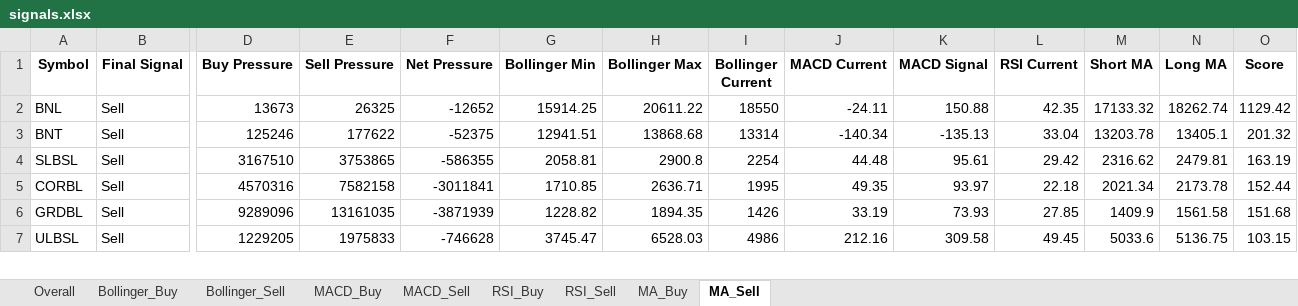
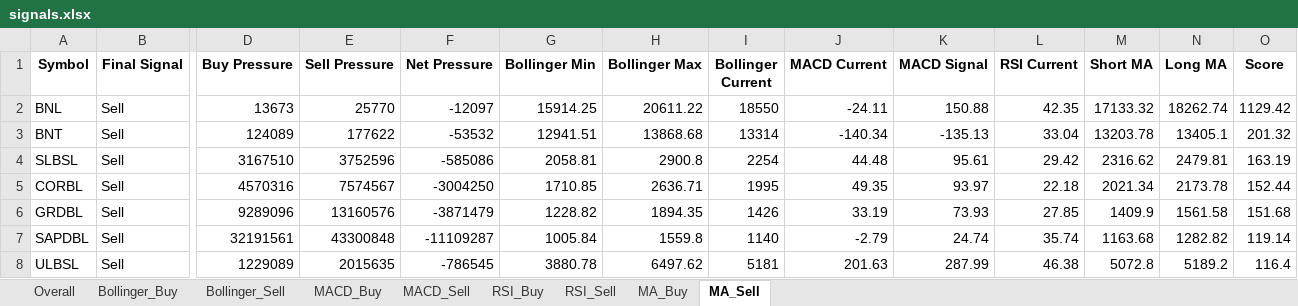
Before and after one commit to subediparas5/nepse-signaling, an Excel workbook: signals.xlsx, sheet MA_Sell, drawn as a sheet; only a part is shown, gaps mark what is left out; values as stored, in another font and other column widths than the file's, no borders; addresses are those after the commit; rows hold the shown columns only; the diff covers the shown part only; the diff names each change by its address in the sheet, - before the commit and + after, or states it on an @@ line.

```diff
--- a/signals.xlsx (sheet MA_Sell)
+++ b/signals.xlsx (sheet MA_Sell)
-E2 (Sell Pressure): 26325
+E2 (Sell Pressure): 25770
-F2 (Net Pressure): -12652
+F2 (Net Pressure): -12097
-D3 (Buy Pressure): 125246
+D3 (Buy Pressure): 124089
-F3 (Net Pressure): -52375
+F3 (Net Pressure): -53532
-E4 (Sell Pressure): 3753865
+E4 (Sell Pressure): 3752596
-F4 (Net Pressure): -586355
+F4 (Net Pressure): -585086
-E5 (Sell Pressure): 7582158
+E5 (Sell Pressure): 7574567
-F5 (Net Pressure): -3011841
+F5 (Net Pressure): -3004250
-E6 (Sell Pressure): 13161035
+E6 (Sell Pressure): 13160576
-F6 (Net Pressure): -3871939
+F6 (Net Pressure): -3871479
+row 7: SAPDBL | Sell | 32191561 | 43300848 | -11109287 | 1005.84 | 1559.8 | 1140 | -2.79 | 24.74 | 35.74 | 1163.68 | 1282.82 | 119.14
-D8 (Buy Pressure): 1229205
+D8 (Buy Pressure): 1229089
-E8 (Sell Pressure): 1975833
+E8 (Sell Pressure): 2015635
-F8 (Net Pressure): -746628
+F8 (Net Pressure): -786545
-G8 (Bollinger Min): 3745.47
+G8 (Bollinger Min): 3880.78
-H8 (Bollinger Max): 6528.03
+H8 (Bollinger Max): 6497.62
-I8 (Bollinger Current): 4986
+I8 (Bollinger Current): 5181
-J8 (MACD Current): 212.16
+J8 (MACD Current): 201.63
-K8 (MACD Signal): 309.58
+K8 (MACD Signal): 287.99
-L8 (RSI Current): 49.45
+L8 (RSI Current): 46.38
-M8 (Short MA): 5033.6
+M8 (Short MA): 5072.8
-N8 (Long MA): 5136.75
+N8 (Long MA): 5189.2
-O8 (Score): 103.15
+O8 (Score): 116.4
```
Also changed, not shown: 8 added rows, 7 removed rows and 112 edited cells elsewhere in this sheet, sheet Overall, sheet RSI_Sell, sheet Bollinger_Sell, sheet MACD_Sell, sheet MACD_Buy, sheet RSI_Buy, 2 more sheets.
